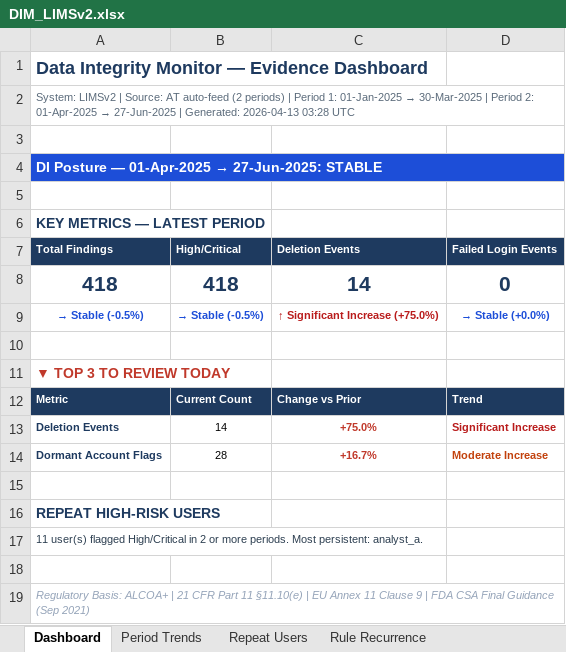
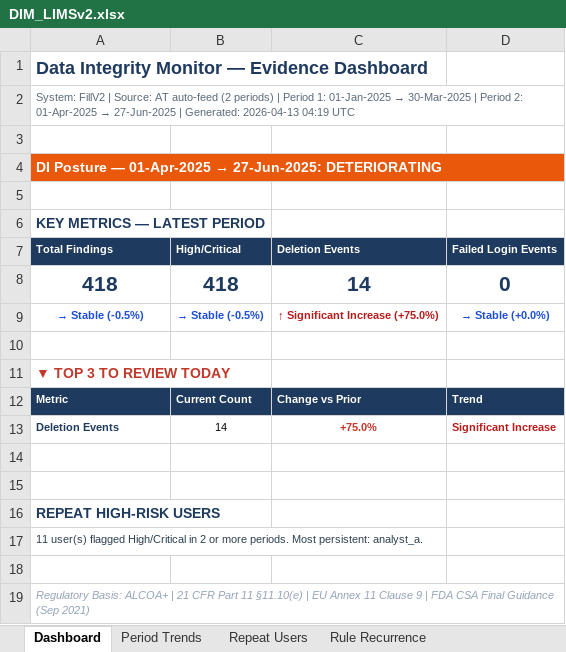
Before and after one commit to shanramani/Traceability-Architect, an Excel workbook: DIM_LIMSv2.xlsx, sheet Dashboard, drawn as a sheet; values as stored, in another font and other column widths than the file's, no borders; the diff names each change by its address in the sheet, - before the commit and + after, or states it on an @@ line.

```diff
--- a/DIM_LIMSv2.xlsx (sheet Dashboard)
+++ b/DIM_LIMSv2.xlsx (sheet Dashboard)
@@ A2 (Total Findings): System: LIMSv2 | Source: AT auto-feed (2 periods) | Period 1: 01-Jan-2025 → 30-Mar-2025 | Period 2: 01-Apr-2025 → 27-Jun-2025 | Generated: 2026-04-13 03:28 UTC → System: FillV2 | Source: AT auto-feed (2 periods) | Period 1: 01-Jan-2025 → 30-Mar-2025 | Period 2: 01-Apr-2025 → 27-Jun-2025 | Generated: 2026-04-13 04:19 UTC @@
-A4 (Total Findings): …→ 27-Jun-2025: STABLE
+A4 (Total Findings): …→ 27-Jun-2025: DETERIORATING
-A4 fill: #1D4ED8
+A4 fill: #EA580C
-row 14: Dormant Account Flags | 28 | +16.7% | Moderate Increase
+row 14: (empty)
```
Also changed, not shown: sheet Rule Recurrence, sheet Repeat Users, sheet Period Trends, sheet Narrative Summary.
